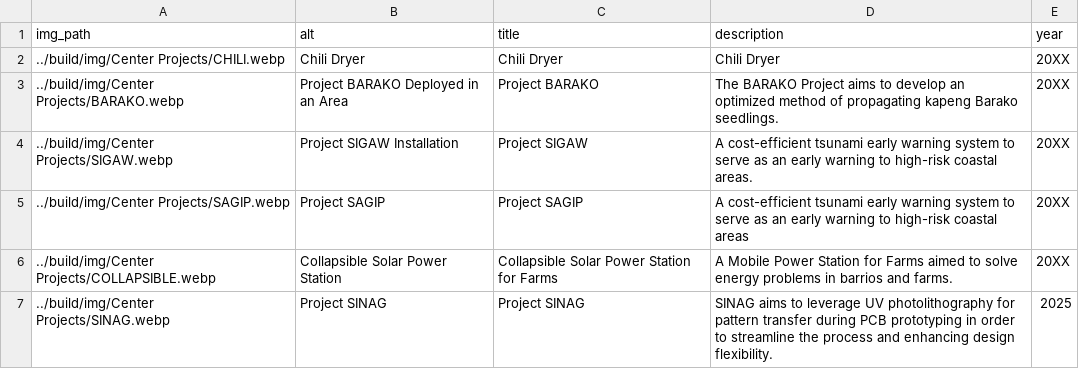
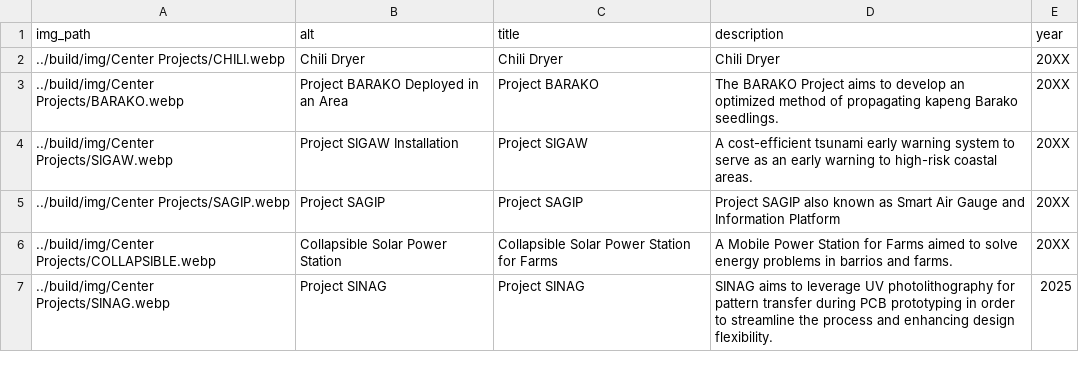
Before and after one commit to Electronic-Systems-Research-Center/Electronic-Systems-Research-Center.github.io, a CSV file: src/research_projects.csv, drawn as a sheet.

Commit message:
feat: Updated SAGIP Description

```diff
--- a/src/research_projects.csv
+++ b/src/research_projects.csv
@@ -4,3 +4,3 @@ img_path,alt,title,description,year
 ../build/img/Center Projects/SIGAW.webp,Project SIGAW Installation,Project SIGAW,A cost-efficient tsunami early warning system to serve as an early warning to high-risk coastal areas.,20XX
-../build/img/Center Projects/SAGIP.webp,Project SAGIP,Project SAGIP, A cost-efficient tsunami early warning system to serve as an early warning to high-risk coastal areas,20XX
+../build/img/Center Projects/SAGIP.webp,Project SAGIP,Project SAGIP,Project SAGIP also known as Smart Air Gauge and Information Platform,20XX
 ../build/img/Center Projects/COLLAPSIBLE.webp,Collapsible Solar Power Station,Collapsible Solar Power Station for Farms,A Mobile Power Station for Farms aimed to solve energy problems in barrios and farms.,20XX
```
